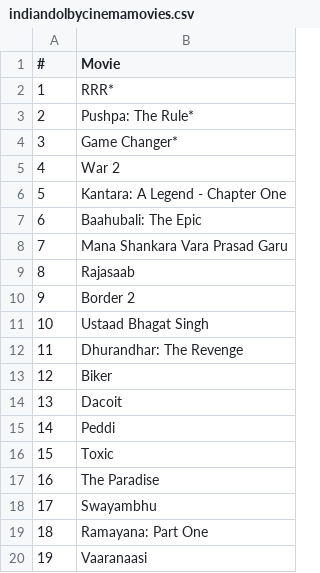
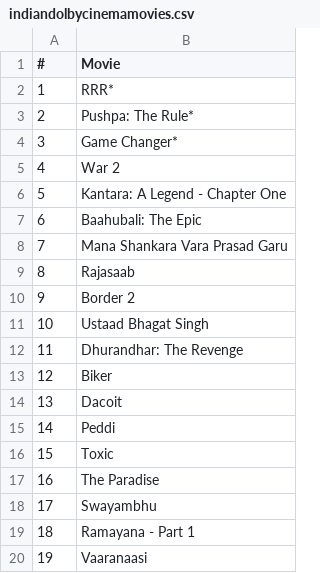
Before and after one commit to shreytyagi/shreytyagi, a CSV file: data/indiandolbycinemamovies.csv, drawn as a sheet.

Commit message:
Update indiandolbycinemamovies.csv

```diff
--- a/data/indiandolbycinemamovies.csv
+++ b/data/indiandolbycinemamovies.csv
@@ -18,3 +18,3 @@
 17,Swayambhu
-18,Ramayana: Part One
+18,Ramayana - Part 1
 19,Vaaranaasi
```
